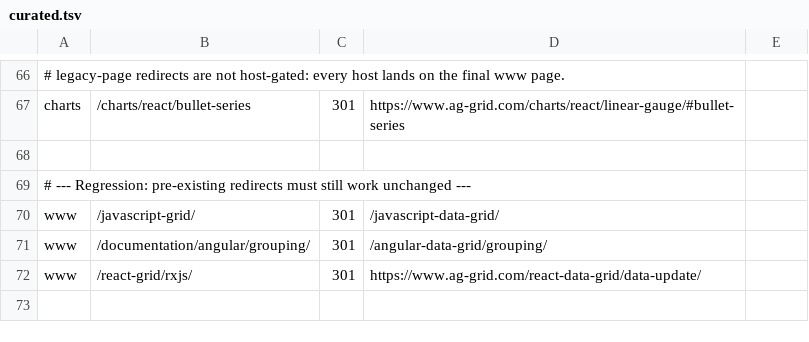
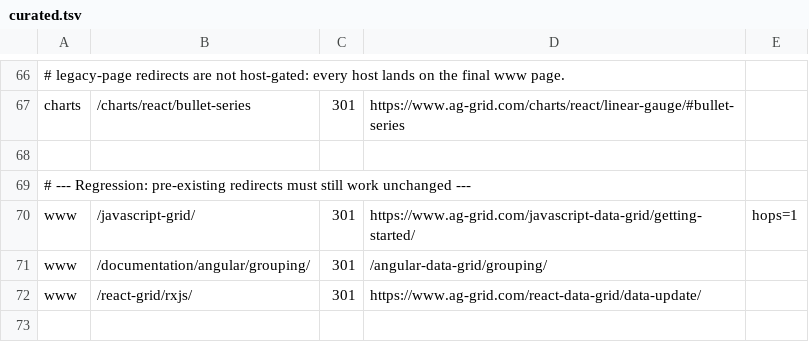
Before and after one commit to ag-grid/ag-grid, a TSV file: documentation/ag-grid-docs/testing/htaccess-harness/expectations/curated.tsv, drawn as a sheet; only a part is shown, gaps mark what is left out.

```diff
--- a/documentation/ag-grid-docs/testing/htaccess-harness/expectations/curated.tsv
+++ b/documentation/ag-grid-docs/testing/htaccess-harness/expectations/curated.tsv
@@ -69,3 +69,3 @@ charts	/charts/react/bullet-series	301	https://www.ag-grid.com/charts/react/line
 # --- Regression: pre-existing redirects must still work unchanged ---
-www	/javascript-grid/	301	/javascript-data-grid/
+www	/javascript-grid/	301	https://www.ag-grid.com/javascript-data-grid/getting-started/	hops=1
 www	/documentation/angular/grouping/	301	/angular-data-grid/grouping/
```
Also changed, not shown: documentation/ag-grid-docs/testing/htaccess-harness/expectations/edge.tsv, documentation/ag-grid-docs/testing/htaccess-harness/expectations/generated-charts-archive.tsv, 12 other files.
